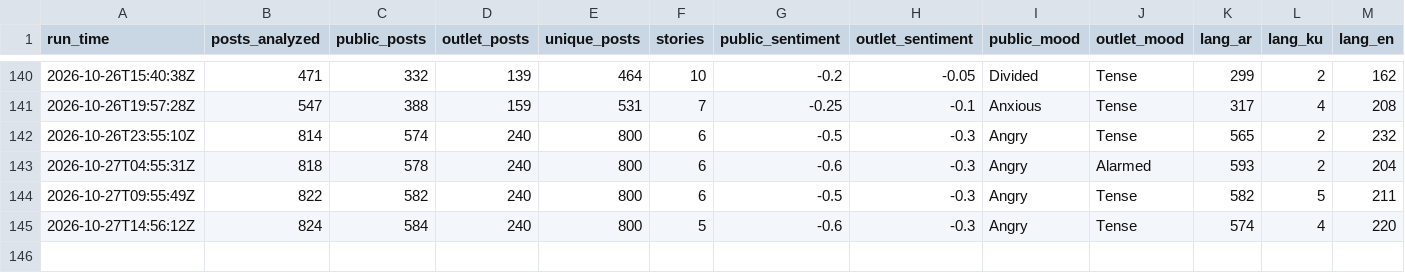
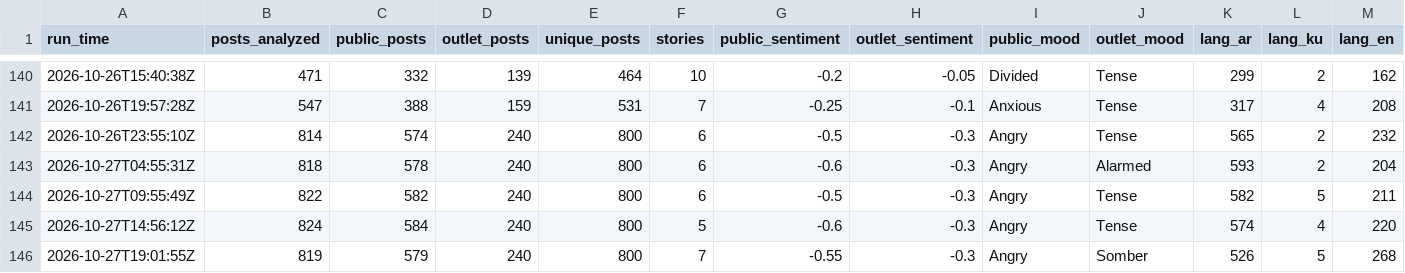
Before and after one commit to Brunopomodoro/syria-narrative-tracker, a CSV file: data/exports/2026-10/runs.csv, drawn as a sheet; only a part is shown, gaps mark what is left out; rows hold the shown columns only; the diff names each change by its address in the sheet, - before the commit and + after, or states it on an @@ line.

```diff
--- a/data/exports/2026-10/runs.csv
+++ b/data/exports/2026-10/runs.csv
+row 146: 2026-10-27T19:01:55Z | 819 | 579 | 240 | 800 | 7 | -0.55 | -0.3 | Angry | Somber | 526 | 5 | 268
```
Also changed, not shown: data/exports/2026-10/themes.csv, 46 other files.
